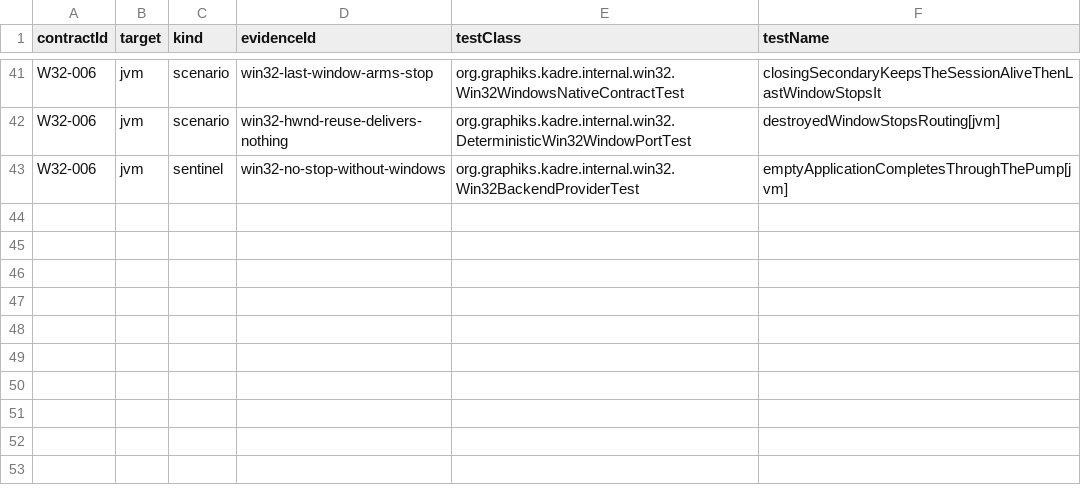
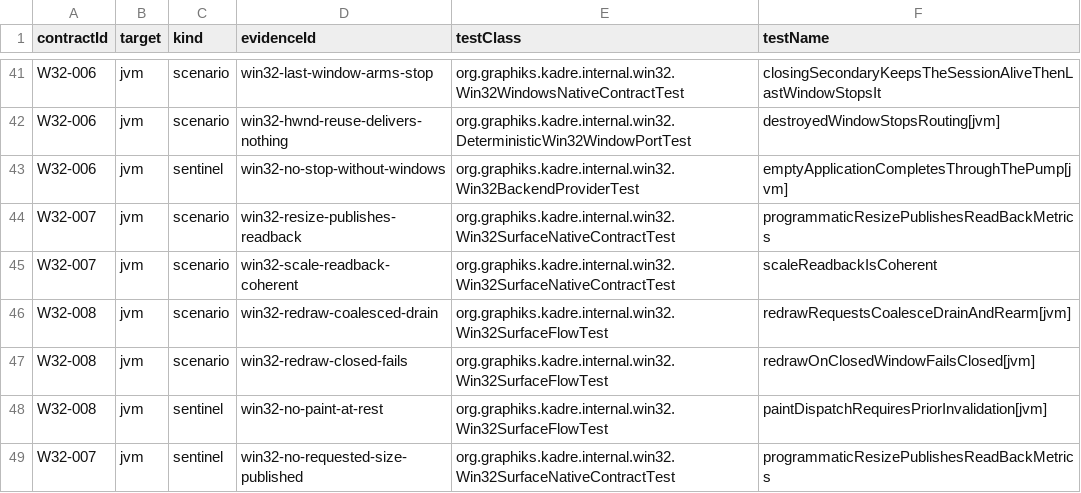
Before and after one commit to ygdrasil-io/poc-koreos, a TSV file: kadre/backend/win32/contracts/evidence.tsv, drawn as a sheet; only a part is shown, gaps mark what is left out.

Commit message:
feat(win32): register phase 3 surface contracts with win32-jvm evidence
W32-007 (metrics re-read after native resize, coherent scale readback,
no-requested-size sentinel) and W32-008 (coalesced redraw drain, exact
failure on closed surface, no-paint-at-rest sentinel) join the win32-jvm
evidence gate. The native resize proof drives SetWindowPos as an external
stimulus; the coalescing and at-rest sentinels are proven portably.

```diff
--- a/kadre/backend/win32/contracts/evidence.tsv
+++ b/kadre/backend/win32/contracts/evidence.tsv
@@ -43 +43,7 @@ W32-006	jvm	scenario	win32-hwnd-reuse-delivers-nothing	org.graphiks.kadre.intern
 W32-006	jvm	sentinel	win32-no-stop-without-windows	org.graphiks.kadre.internal.win32.Win32BackendProviderTest	emptyApplicationCompletesThroughThePump[jvm]
+W32-007	jvm	scenario	win32-resize-publishes-readback	org.graphiks.kadre.internal.win32.Win32SurfaceNativeContractTest	programmaticResizePublishesReadBackMetrics
+W32-007	jvm	scenario	win32-scale-readback-coherent	org.graphiks.kadre.internal.win32.Win32SurfaceNativeContractTest	scaleReadbackIsCoherent
+W32-008	jvm	scenario	win32-redraw-coalesced-drain	org.graphiks.kadre.internal.win32.Win32SurfaceFlowTest	redrawRequestsCoalesceDrainAndRearm[jvm]
+W32-008	jvm	scenario	win32-redraw-closed-fails	org.graphiks.kadre.internal.win32.Win32SurfaceFlowTest	redrawOnClosedWindowFailsClosed[jvm]
+W32-008	jvm	sentinel	win32-no-paint-at-rest	org.graphiks.kadre.internal.win32.Win32SurfaceFlowTest	paintDispatchRequiresPriorInvalidation[jvm]
+W32-007	jvm	sentinel	win32-no-requested-size-published	org.graphiks.kadre.internal.win32.Win32SurfaceNativeContractTest	programmaticResizePublishesReadBackMetrics
```
Also changed, not shown: kadre/contracts/registry/contracts.tsv, 1 other file.
